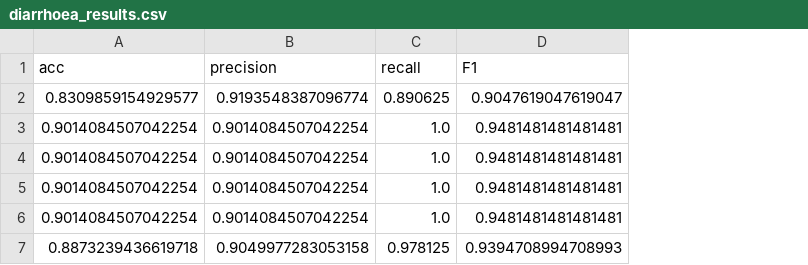
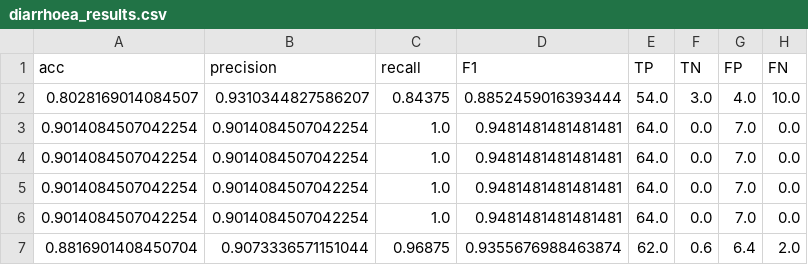
Before and after one commit to abeot/Adverse-effect-prediction, a CSV file: diarrhoea_results.csv, drawn as a sheet; removed rows and columns are numbered as before the commit, all else as after; the diff names each change by its address in the sheet, - before the commit and + after, or states it on an @@ line.

Commit message:
Change file structure and rerun results
Added utils.py and ml_utils.py
Regenerated diarrhoea and dizziness results
Generated a similarity plot using Morgan fingerprint

```diff
--- a/diarrhoea_results.csv
+++ b/diarrhoea_results.csv
+column E (TP), rows 3-6: all 64.0
+column F (TN), rows 3-6: all 0.0
+column G (FP), rows 3-6: all 7.0
+column H (FN), rows 3-6: all 0.0
-row 2: 0.8309859154929577 | 0.9193548387096774 | 0.890625 | 0.9047619047619047
+row 2: 0.8028169014084507 | 0.9310344827586207 | 0.84375 | 0.8852459016393444 | 54.0 | 3.0 | 4.0 | 10.0
-row 7: 0.8873239436619718 | 0.9049977283053158 | 0.978125 | 0.9394708994708993
+row 7: 0.8816901408450704 | 0.9073336571151044 | 0.96875 | 0.9355676988463874 | 62.0 | 0.6 | 6.4 | 2.0
```
Also changed, not shown: dizziness_results.csv, 12 other files.
